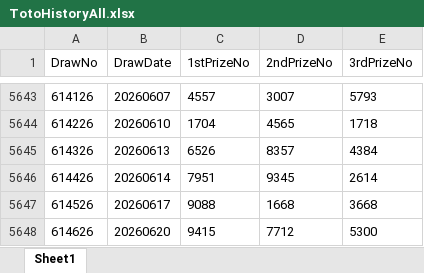
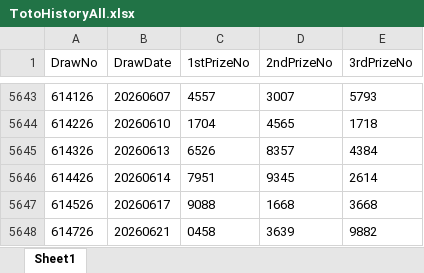
Before and after one commit to wazley-hub/rumah-a-predictor-v9, an Excel workbook: TotoHistoryAll.xlsx, sheet Sheet1, drawn as a sheet; only a part is shown, gaps mark what is left out; values as stored, in another font and other column widths than the file's, no borders; removed rows and columns are numbered as before the commit, all else as after; the diff names each change by its address in the sheet, - before the commit and + after, or states it on an @@ line.

Commit message:
Update TotoHistoryAll.xlsx from Streamlit V11

```diff
--- a/TotoHistoryAll.xlsx (sheet Sheet1)
+++ b/TotoHistoryAll.xlsx (sheet Sheet1)
-row 5648: 614626 | 20260620 | 9415 | 7712 | 5300
+row 5648: 614726 | 20260621 | 0458 | 3639 | 9882
```
